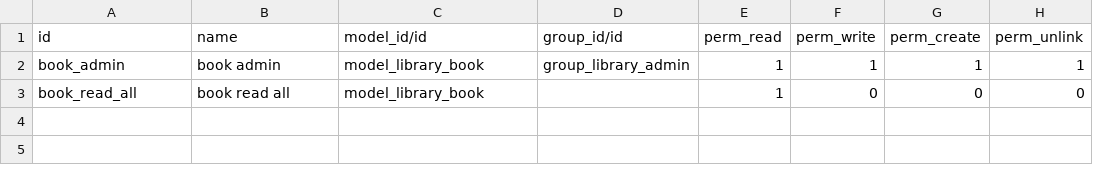
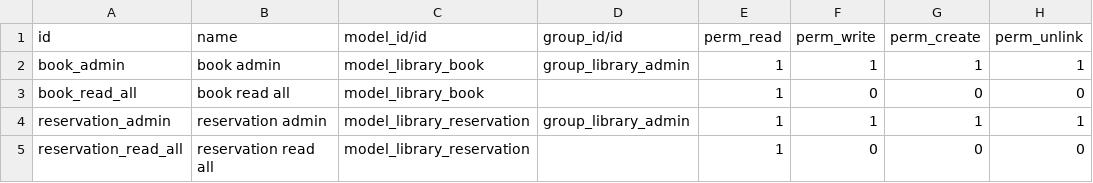
Before and after one commit to shohelelabs/Odoo_Training_2021, a CSV file: odoo_library/security/ir.model.access.csv, drawn as a sheet; the diff names each change by its address in the sheet, - before the commit and + after, or states it on an @@ line.

Commit message:
Add Reservation Model

```diff
--- a/odoo_library/security/ir.model.access.csv
+++ b/odoo_library/security/ir.model.access.csv
+row 4: reservation_admin | reservation admin | model_library_reservation | group_library_admin | 1 | 1 | 1 | 1
+row 5: reservation_read_all | reservation read all | model_library_reservation |  | 1 | 0 | 0 | 0
```
Also changed, not shown: 7 other files.
